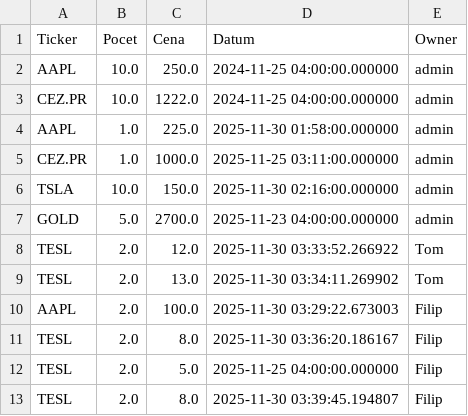
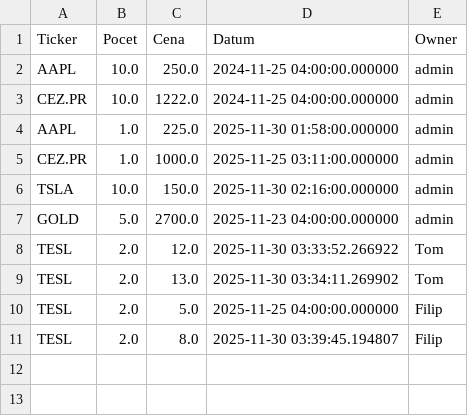
Before and after one commit to Poutniiik/Moje-Investice, a CSV file: portfolio_data.csv, drawn as a sheet; the diff names each change by its address in the sheet, - before the commit and + after, or states it on an @@ line.

Commit message:
Update data: Filip

```diff
--- a/portfolio_data.csv
+++ b/portfolio_data.csv
-row 10: AAPL | 2.0 | 100.0 | 2025-11-30 03:29:22.673003 | Filip
-row 11: TESL | 2.0 | 8.0 | 2025-11-30 03:36:20.186167 | Filip
```
